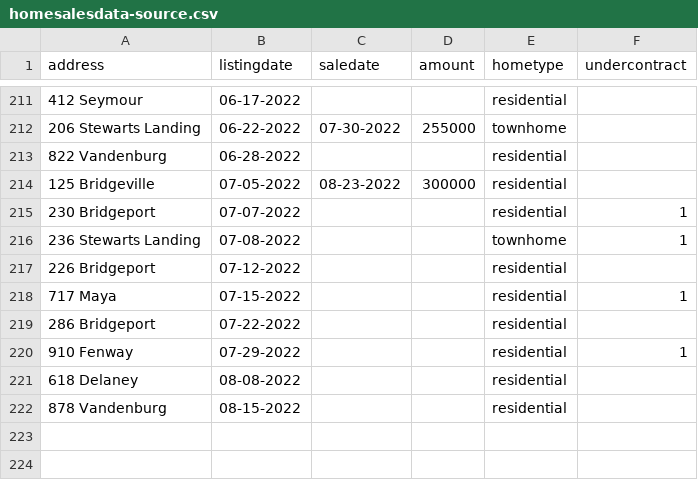
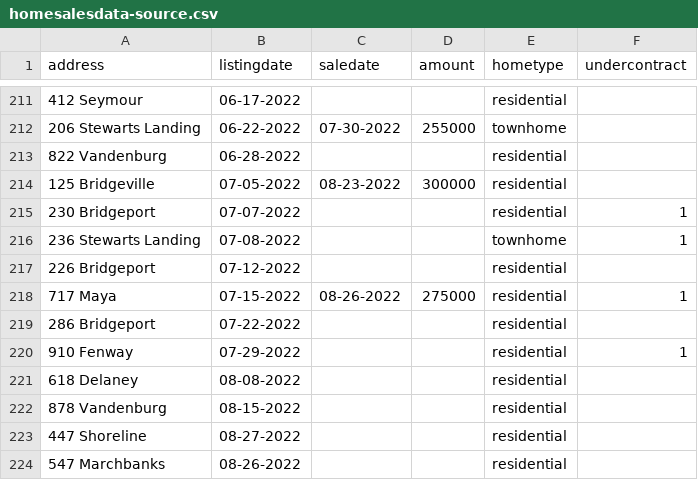
Before and after one commit to robhanssen/glenlake-homesales, a CSV file: sources/homesalesdata-source.csv, drawn as a sheet; only a part is shown, gaps mark what is left out.

Commit message:
new listings, sales

```diff
--- a/sources/homesalesdata-source.csv
+++ b/sources/homesalesdata-source.csv
@@ -217,3 +217,3 @@
 226 Bridgeport, 07-12-2022,,,residential,
-717 Maya,07-15-2022,,,residential,1
+717 Maya,07-15-2022,08-26-2022,275000,residential,1
 286 Bridgeport,07-22-2022,,,residential,
@@ -222 +222,3 @@
 878 Vandenburg,08-15-2022,,,residential,
+447 Shoreline,08-27-2022,,,residential,
+547 Marchbanks,08-26-2022,,,residential,
```
